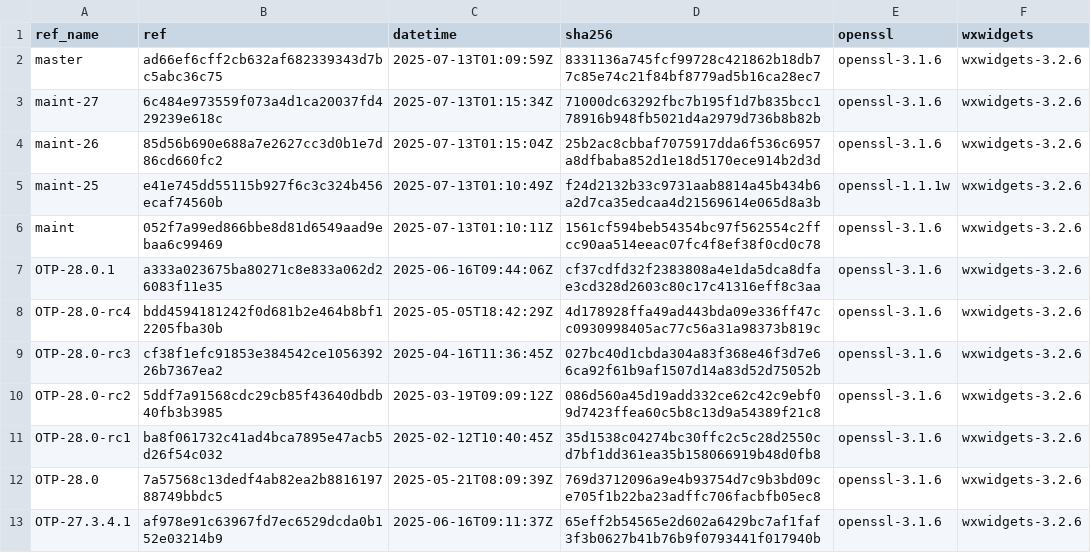
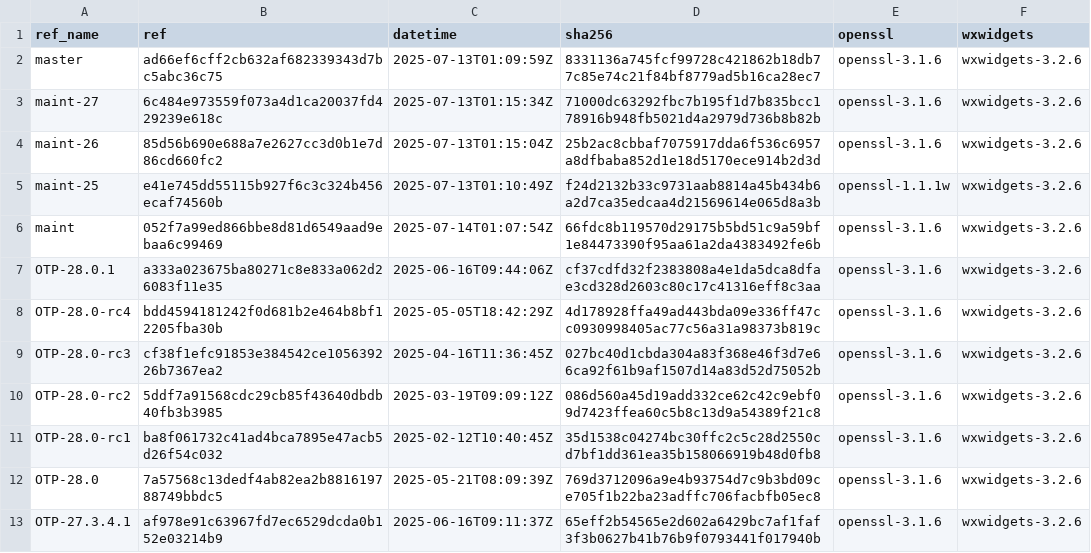
Before and after one commit to paulo-ferraz-oliveira/otp_builds, a CSV file: builds/aarch64-apple-darwin.csv, drawn as a sheet; only a part is shown.

```diff
--- a/builds/aarch64-apple-darwin.csv
+++ b/builds/aarch64-apple-darwin.csv
@@ -5,3 +5,3 @@ maint-26,85d56b690e688a7e2627cc3d0b1e7d86cd660fc2,2025-07-13T01:15:04Z,25b2ac8cb
 maint-25,e41e745dd55115b927f6c3c324b456ecaf74560b,2025-07-13T01:10:49Z,f24d2132b33c9731aab8814a45b434b6a2d7ca35edcaa4d21569614e065d8a3b,openssl-1.1.1w,wxwidgets-3.2.6
-maint,052f7a99ed866bbe8d81d6549aad9ebaa6c99469,2025-07-13T01:10:11Z,1561cf594beb54354bc97f562554c2ffcc90aa514eeac07fc4f8ef38f0cd0c78,openssl-3.1.6,wxwidgets-3.2.6
+maint,052f7a99ed866bbe8d81d6549aad9ebaa6c99469,2025-07-14T01:07:54Z,66fdc8b119570d29175b5bd51c9a59bf1e84473390f95aa61a2da4383492fe6b,openssl-3.1.6,wxwidgets-3.2.6
 OTP-28.0.1,a333a023675ba80271c8e833a062d26083f11e35,2025-06-16T09:44:06Z,cf37cdfd32f2383808a4e1da5dca8dfae3cd328d2603c80c17c41316eff8c3aa,openssl-3.1.6,wxwidgets-3.2.6
```
